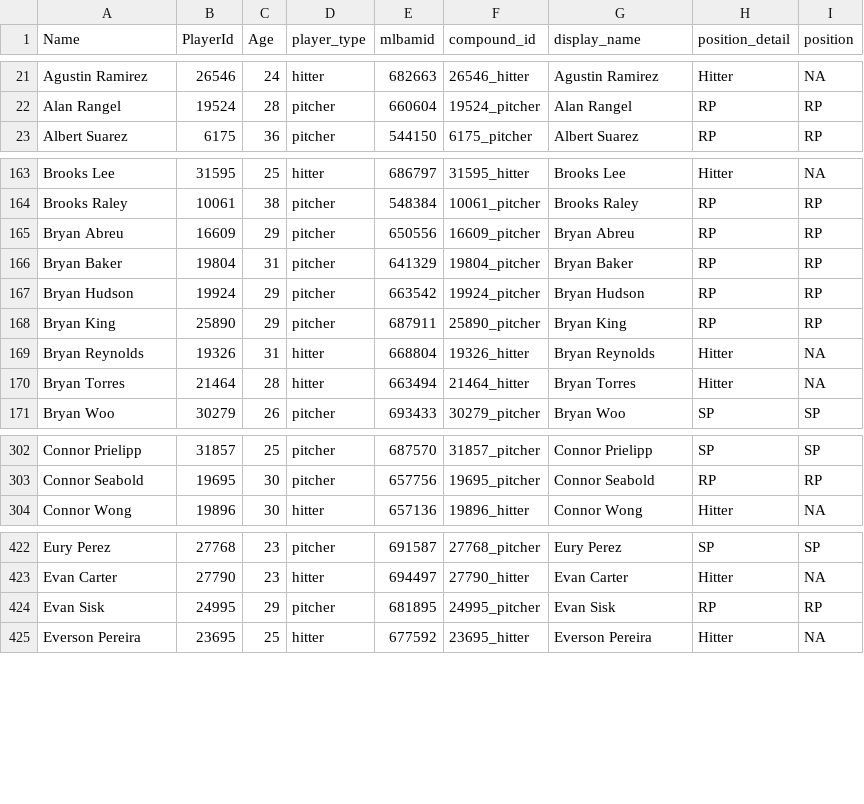
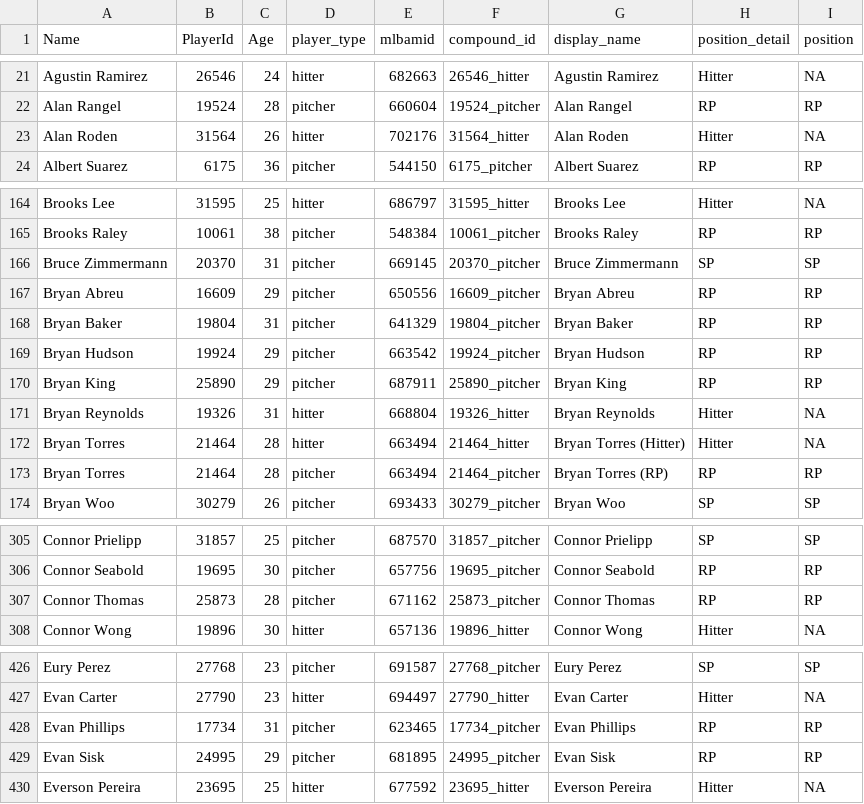
Before and after one commit to rpollack/mcfarland, a CSV file: player_lookup.csv, drawn as a sheet; only a part is shown, gaps mark what is left out; the diff covers the shown part only.

```diff
--- a/player_lookup.csv
+++ b/player_lookup.csv
@@ -22,2 +22,3 @@ Agustin Ramirez,26546,24,hitter,682663,26546_hitter,Agustin Ramirez,Hitter,NA
 Alan Rangel,19524,28,pitcher,660604,19524_pitcher,Alan Rangel,RP,RP
+Alan Roden,31564,26,hitter,702176,31564_hitter,Alan Roden,Hitter,NA
 Albert Suarez,6175,36,pitcher,544150,6175_pitcher,Albert Suarez,RP,RP
@@ -164,2 +165,3 @@ Brooks Lee,31595,25,hitter,686797,31595_hitter,Brooks Lee,Hitter,NA
 Brooks Raley,10061,38,pitcher,548384,10061_pitcher,Brooks Raley,RP,RP
+Bruce Zimmermann,20370,31,pitcher,669145,20370_pitcher,Bruce Zimmermann,SP,SP
 Bryan Abreu,16609,29,pitcher,650556,16609_pitcher,Bryan Abreu,RP,RP
@@ -169,3 +171,4 @@ Bryan King,25890,29,pitcher,687911,25890_pitcher,Bryan King,RP,RP
 Bryan Reynolds,19326,31,hitter,668804,19326_hitter,Bryan Reynolds,Hitter,NA
-Bryan Torres,21464,28,hitter,663494,21464_hitter,Bryan Torres,Hitter,NA
+Bryan Torres,21464,28,hitter,663494,21464_hitter,Bryan Torres (Hitter),Hitter,NA
+Bryan Torres,21464,28,pitcher,663494,21464_pitcher,Bryan Torres (RP),RP,RP
 Bryan Woo,30279,26,pitcher,693433,30279_pitcher,Bryan Woo,SP,SP
@@ -303,2 +306,3 @@ Connor Prielipp,31857,25,pitcher,687570,31857_pitcher,Connor Prielipp,SP,SP
 Connor Seabold,19695,30,pitcher,657756,19695_pitcher,Connor Seabold,RP,RP
+Connor Thomas,25873,28,pitcher,671162,25873_pitcher,Connor Thomas,RP,RP
 Connor Wong,19896,30,hitter,657136,19896_hitter,Connor Wong,Hitter,NA
@@ -423,2 +427,3 @@ Eury Perez,27768,23,pitcher,691587,27768_pitcher,Eury Perez,SP,SP
 Evan Carter,27790,23,hitter,694497,27790_hitter,Evan Carter,Hitter,NA
+Evan Phillips,17734,31,pitcher,623465,17734_pitcher,Evan Phillips,RP,RP
 Evan Sisk,24995,29,pitcher,681895,24995_pitcher,Evan Sisk,RP,RP
```
Also changed, not shown: 5 added rows and 6 edited cells elsewhere in this file, full_stats_hitters.csv, full_stats_pitchers.csv, 1 other file.
